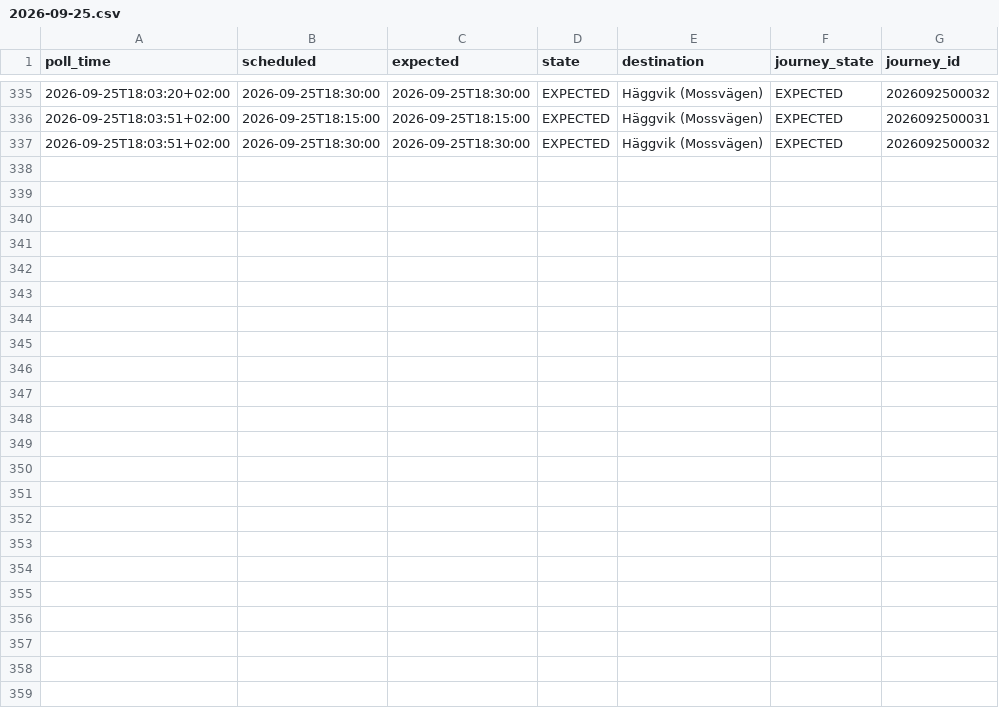
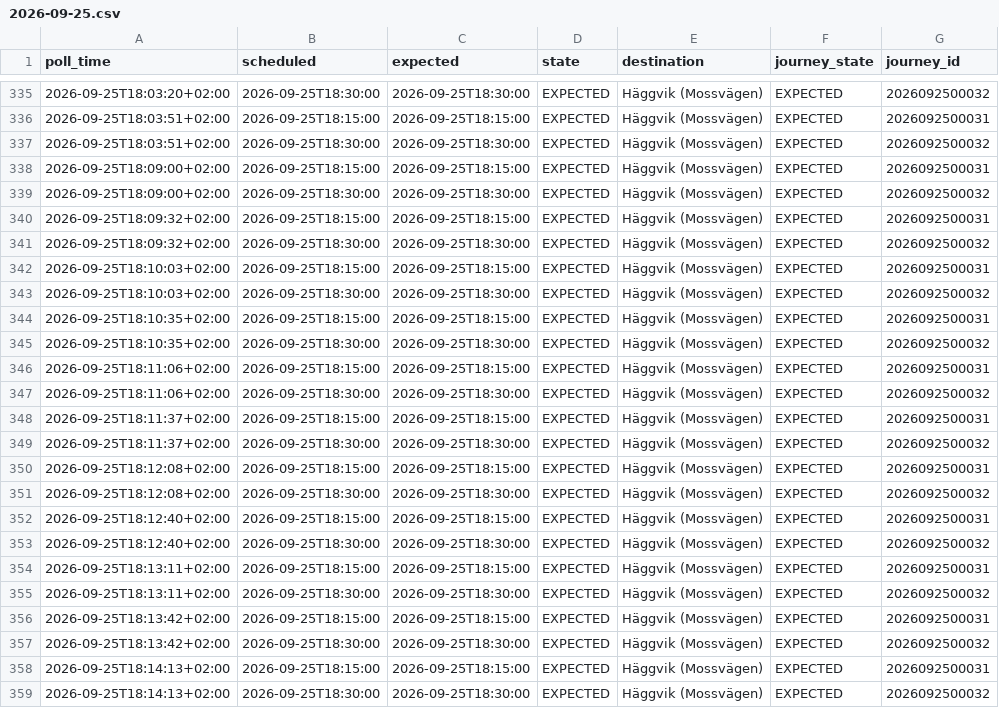
Before and after one commit to johanna86-sudo/sl-516-logg, a CSV file: data/afternoon/raw/2026-09-25.csv, drawn as a sheet; only a part is shown, gaps mark what is left out; the diff names each change by its address in the sheet, - before the commit and + after, or states it on an @@ line.

```diff
--- a/data/afternoon/raw/2026-09-25.csv
+++ b/data/afternoon/raw/2026-09-25.csv
+row 338: 2026-09-25T18:09:00+02:00 | 2026-09-25T18:15:00 | 2026-09-25T18:15:00 | EXPECTED | Häggvik (Mossvägen) | EXPECTED | 2026092500031
+row 339: 2026-09-25T18:09:00+02:00 | 2026-09-25T18:30:00 | 2026-09-25T18:30:00 | EXPECTED | Häggvik (Mossvägen) | EXPECTED | 2026092500032
+row 340: 2026-09-25T18:09:32+02:00 | 2026-09-25T18:15:00 | 2026-09-25T18:15:00 | EXPECTED | Häggvik (Mossvägen) | EXPECTED | 2026092500031
+row 341: 2026-09-25T18:09:32+02:00 | 2026-09-25T18:30:00 | 2026-09-25T18:30:00 | EXPECTED | Häggvik (Mossvägen) | EXPECTED | 2026092500032
+row 342: 2026-09-25T18:10:03+02:00 | 2026-09-25T18:15:00 | 2026-09-25T18:15:00 | EXPECTED | Häggvik (Mossvägen) | EXPECTED | 2026092500031
+row 343: 2026-09-25T18:10:03+02:00 | 2026-09-25T18:30:00 | 2026-09-25T18:30:00 | EXPECTED | Häggvik (Mossvägen) | EXPECTED | 2026092500032
+row 344: 2026-09-25T18:10:35+02:00 | 2026-09-25T18:15:00 | 2026-09-25T18:15:00 | EXPECTED | Häggvik (Mossvägen) | EXPECTED | 2026092500031
+row 345: 2026-09-25T18:10:35+02:00 | 2026-09-25T18:30:00 | 2026-09-25T18:30:00 | EXPECTED | Häggvik (Mossvägen) | EXPECTED | 2026092500032
+row 346: 2026-09-25T18:11:06+02:00 | 2026-09-25T18:15:00 | 2026-09-25T18:15:00 | EXPECTED | Häggvik (Mossvägen) | EXPECTED | 2026092500031
+row 347: 2026-09-25T18:11:06+02:00 | 2026-09-25T18:30:00 | 2026-09-25T18:30:00 | EXPECTED | Häggvik (Mossvägen) | EXPECTED | 2026092500032
+row 348: 2026-09-25T18:11:37+02:00 | 2026-09-25T18:15:00 | 2026-09-25T18:15:00 | EXPECTED | Häggvik (Mossvägen) | EXPECTED | 2026092500031
+row 349: 2026-09-25T18:11:37+02:00 | 2026-09-25T18:30:00 | 2026-09-25T18:30:00 | EXPECTED | Häggvik (Mossvägen) | EXPECTED | 2026092500032
+row 350: 2026-09-25T18:12:08+02:00 | 2026-09-25T18:15:00 | 2026-09-25T18:15:00 | EXPECTED | Häggvik (Mossvägen) | EXPECTED | 2026092500031
+row 351: 2026-09-25T18:12:08+02:00 | 2026-09-25T18:30:00 | 2026-09-25T18:30:00 | EXPECTED | Häggvik (Mossvägen) | EXPECTED | 2026092500032
+row 352: 2026-09-25T18:12:40+02:00 | 2026-09-25T18:15:00 | 2026-09-25T18:15:00 | EXPECTED | Häggvik (Mossvägen) | EXPECTED | 2026092500031
+row 353: 2026-09-25T18:12:40+02:00 | 2026-09-25T18:30:00 | 2026-09-25T18:30:00 | EXPECTED | Häggvik (Mossvägen) | EXPECTED | 2026092500032
+row 354: 2026-09-25T18:13:11+02:00 | 2026-09-25T18:15:00 | 2026-09-25T18:15:00 | EXPECTED | Häggvik (Mossvägen) | EXPECTED | 2026092500031
+row 355: 2026-09-25T18:13:11+02:00 | 2026-09-25T18:30:00 | 2026-09-25T18:30:00 | EXPECTED | Häggvik (Mossvägen) | EXPECTED | 2026092500032
+row 356: 2026-09-25T18:13:42+02:00 | 2026-09-25T18:15:00 | 2026-09-25T18:15:00 | EXPECTED | Häggvik (Mossvägen) | EXPECTED | 2026092500031
+row 357: 2026-09-25T18:13:42+02:00 | 2026-09-25T18:30:00 | 2026-09-25T18:30:00 | EXPECTED | Häggvik (Mossvägen) | EXPECTED | 2026092500032
+row 358: 2026-09-25T18:14:13+02:00 | 2026-09-25T18:15:00 | 2026-09-25T18:15:00 | EXPECTED | Häggvik (Mossvägen) | EXPECTED | 2026092500031
+row 359: 2026-09-25T18:14:13+02:00 | 2026-09-25T18:30:00 | 2026-09-25T18:30:00 | EXPECTED | Häggvik (Mossvägen) | EXPECTED | 2026092500032
```
Also changed, not shown: data/afternoon/summary.csv.
